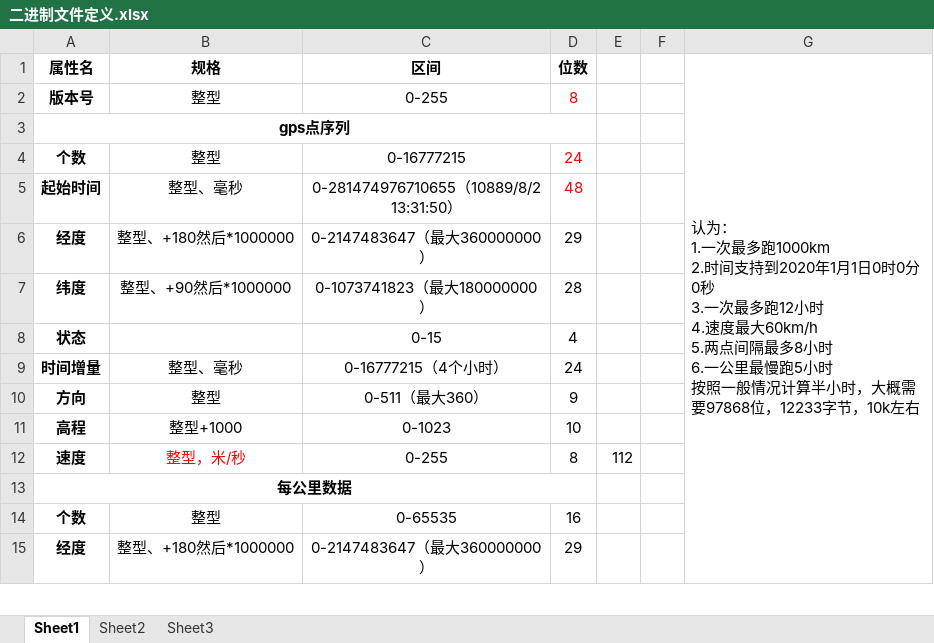
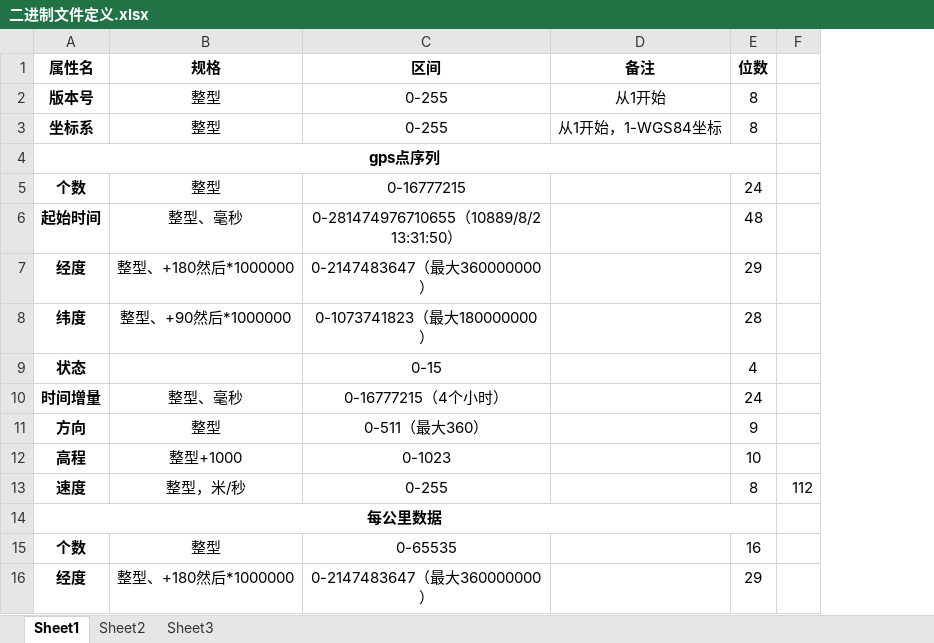
Before and after one commit to zcrrr/YaoPao, an Excel workbook: doc/二进制文件定义.xlsx, sheet Sheet1, drawn as a sheet; only a part is shown; values as stored, in another font and other column widths than the file's, no borders; removed rows and columns are numbered as before the commit, all else as after; ↵ is a line break in a cell; the diff names each change by its address in the sheet, - before the commit and + after, or states it on an @@ line.

```diff
--- a/doc/二进制文件定义.xlsx (sheet Sheet1)
+++ b/doc/二进制文件定义.xlsx (sheet Sheet1)
+column D (备注), row 2: 从1开始
-column F, empty
-column G, row 1: 认为： ↵ 1.一次最多跑1000km ↵ 2.时间支持到2020年1月1日0时0分0秒 ↵ 3.一次最多跑12小时 ↵ 4.速度最大60km/h ↵ 5.两点间隔最多8小时 ↵ 6.一公里最慢跑5小时 ↵ 按照一般情况计算半小时，大概需要97868位，12233字节，10k左右
-E2 text colour: #FF0000
+E2 text colour: black
+row 3: 坐标系 | 整型 | 0-255 | 从1开始，1-WGS84坐标 | 8
-E5:E6 text colour: #FF0000
+E5:E6 text colour: black
-B13 text colour: #FF0000
+B13 text colour: black
```
Also changed, not shown: formulas that keep their value, 1 other file.
